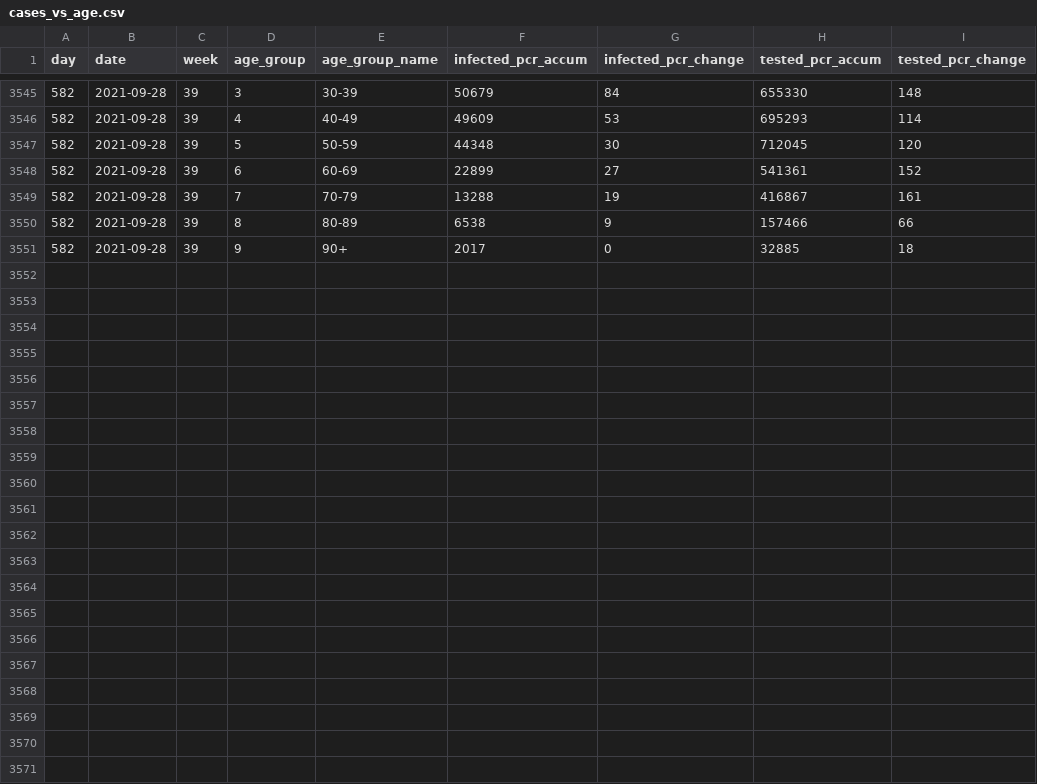
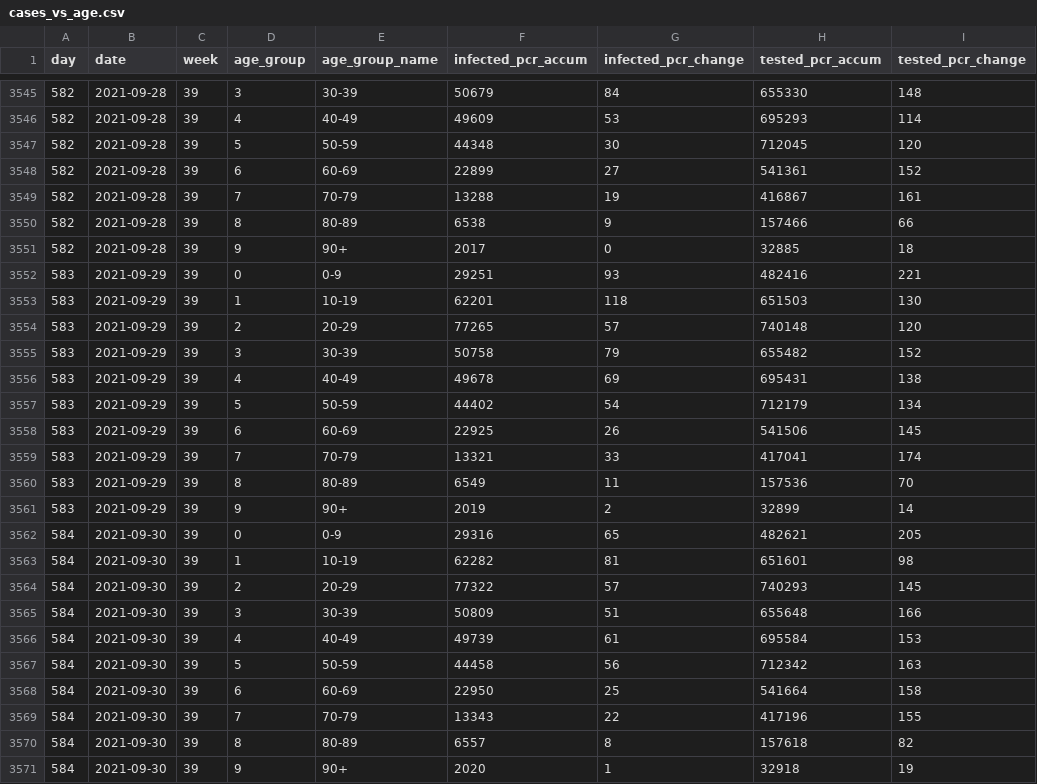
Before and after one commit to mok0/covid19-data-denmark, a CSV file: cases_vs_age.csv, drawn as a sheet; only a part is shown, gaps mark what is left out; the diff names each change by its address in the sheet, - before the commit and + after, or states it on an @@ line.

```diff
--- a/cases_vs_age.csv
+++ b/cases_vs_age.csv
+row 3552: 583 | 2021-09-29 | 39 | 0 | 0-9 | 29251 | 93 | 482416 | 221
+row 3553: 583 | 2021-09-29 | 39 | 1 | 10-19 | 62201 | 118 | 651503 | 130
+row 3554: 583 | 2021-09-29 | 39 | 2 | 20-29 | 77265 | 57 | 740148 | 120
+row 3555: 583 | 2021-09-29 | 39 | 3 | 30-39 | 50758 | 79 | 655482 | 152
+row 3556: 583 | 2021-09-29 | 39 | 4 | 40-49 | 49678 | 69 | 695431 | 138
+row 3557: 583 | 2021-09-29 | 39 | 5 | 50-59 | 44402 | 54 | 712179 | 134
+row 3558: 583 | 2021-09-29 | 39 | 6 | 60-69 | 22925 | 26 | 541506 | 145
+row 3559: 583 | 2021-09-29 | 39 | 7 | 70-79 | 13321 | 33 | 417041 | 174
+row 3560: 583 | 2021-09-29 | 39 | 8 | 80-89 | 6549 | 11 | 157536 | 70
+row 3561: 583 | 2021-09-29 | 39 | 9 | 90+ | 2019 | 2 | 32899 | 14
+row 3562: 584 | 2021-09-30 | 39 | 0 | 0-9 | 29316 | 65 | 482621 | 205
+row 3563: 584 | 2021-09-30 | 39 | 1 | 10-19 | 62282 | 81 | 651601 | 98
+row 3564: 584 | 2021-09-30 | 39 | 2 | 20-29 | 77322 | 57 | 740293 | 145
+row 3565: 584 | 2021-09-30 | 39 | 3 | 30-39 | 50809 | 51 | 655648 | 166
+row 3566: 584 | 2021-09-30 | 39 | 4 | 40-49 | 49739 | 61 | 695584 | 153
+row 3567: 584 | 2021-09-30 | 39 | 5 | 50-59 | 44458 | 56 | 712342 | 163
+row 3568: 584 | 2021-09-30 | 39 | 6 | 60-69 | 22950 | 25 | 541664 | 158
+row 3569: 584 | 2021-09-30 | 39 | 7 | 70-79 | 13343 | 22 | 417196 | 155
+row 3570: 584 | 2021-09-30 | 39 | 8 | 80-89 | 6557 | 8 | 157618 | 82
+row 3571: 584 | 2021-09-30 | 39 | 9 | 90+ | 2020 | 1 | 32918 | 19
```
Also changed, not shown: covid19-data-denmark.csv, vaccinations.csv.
